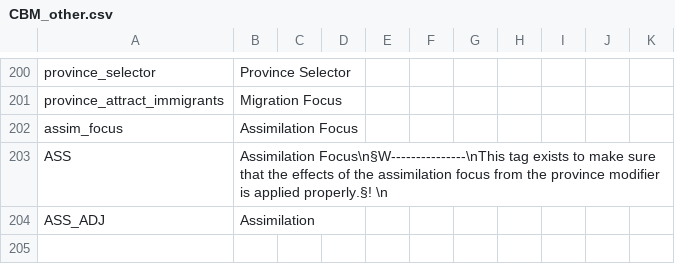
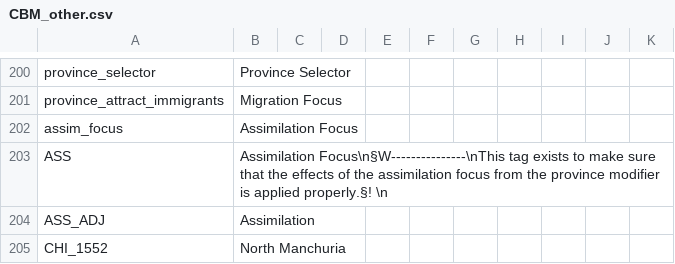
Before and after one commit to thecompanionnoob/Companion-Balance-Mod-experimental, a CSV file: CBM/localisation/CBM_other.csv, drawn as a sheet; only a part is shown, gaps mark what is left out.

```diff
--- a/CBM/localisation/CBM_other.csv
+++ b/CBM/localisation/CBM_other.csv
@@ -204 +204,2 @@ ASS;Assimilation Focus\n§W---------------\nThis tag exists to make sure that th
 ASS_ADJ;Assimilation;;;;;;
+CHI_1552;North Manchuria;;;;;;
```
Also changed, not shown: CBM/localisation/CBM_decisions.csv, CBM/localisation/darkness.csv, 16 other files.
